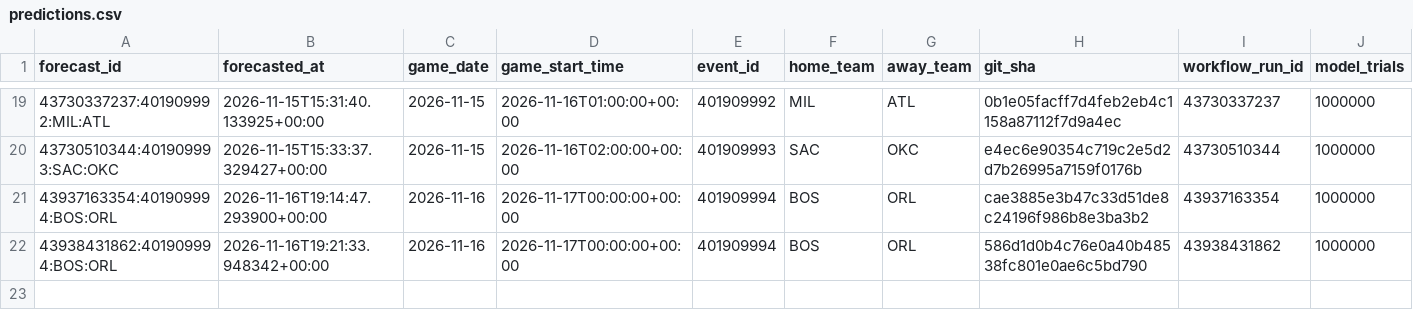
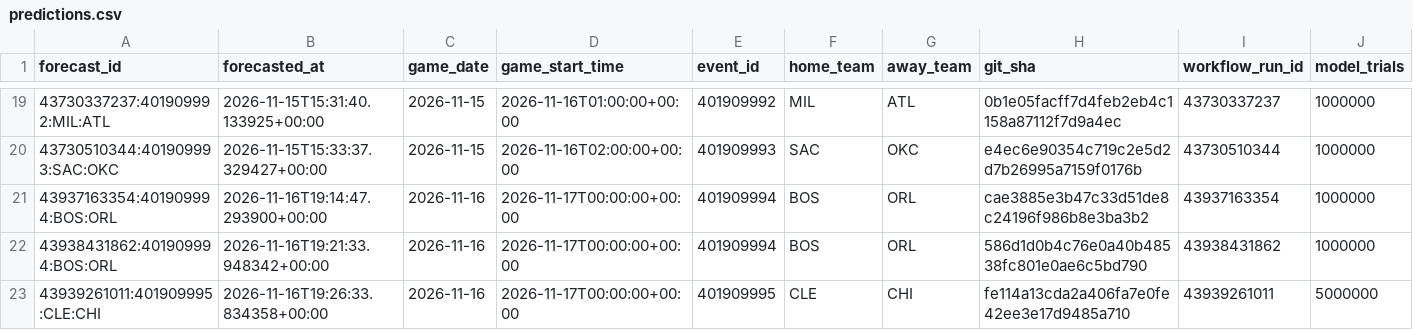
Before and after one commit to dlamb9215/Douglas-Lamb, a CSV file: nba/ledger/predictions.csv, drawn as a sheet; only a part is shown, gaps mark what is left out; rows hold the shown columns only; the diff names each change by its address in the sheet, - before the commit and + after, or states it on an @@ line.

```diff
--- a/nba/ledger/predictions.csv
+++ b/nba/ledger/predictions.csv
+row 23: 43939261011:401909995:CLE:CHI | 2026-11-16T19:26:33.834358+00:00 | 2026-11-16 | 2026-11-17T00:00:00+00:00 | 401909995 | CLE | CHI | fe114a13cda2a406fa7e0fe42ee3e17d9485a710 | 43939261011 | 5000000
```
